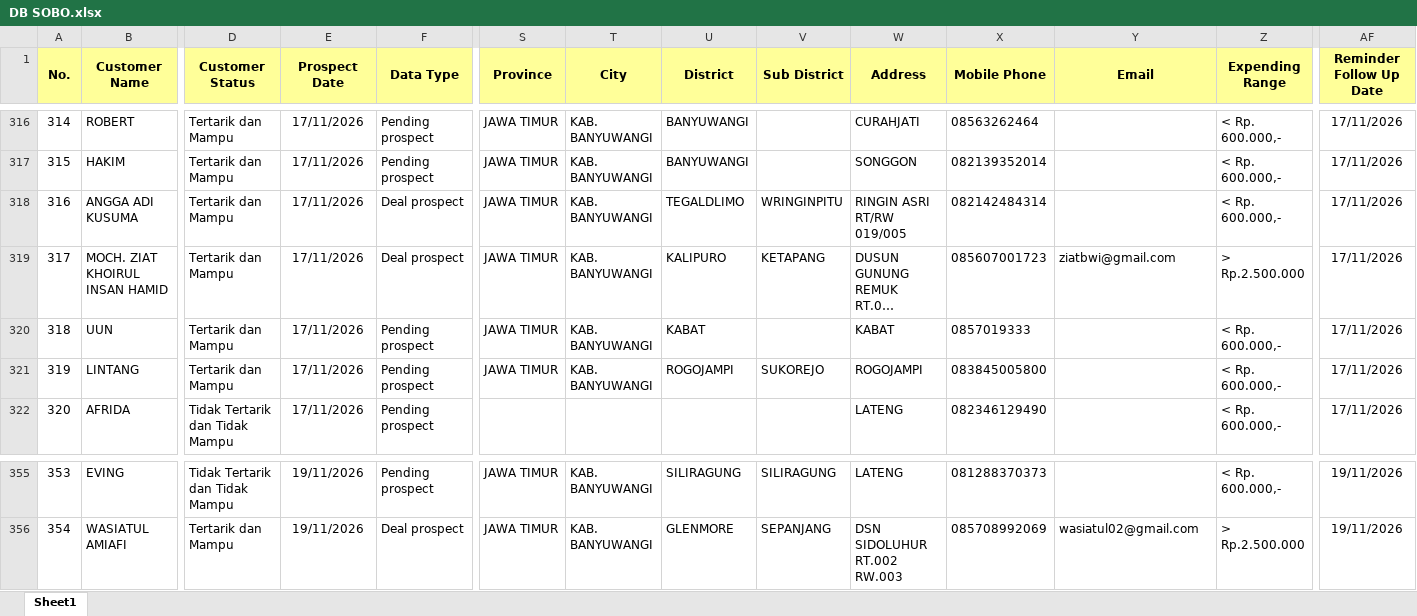
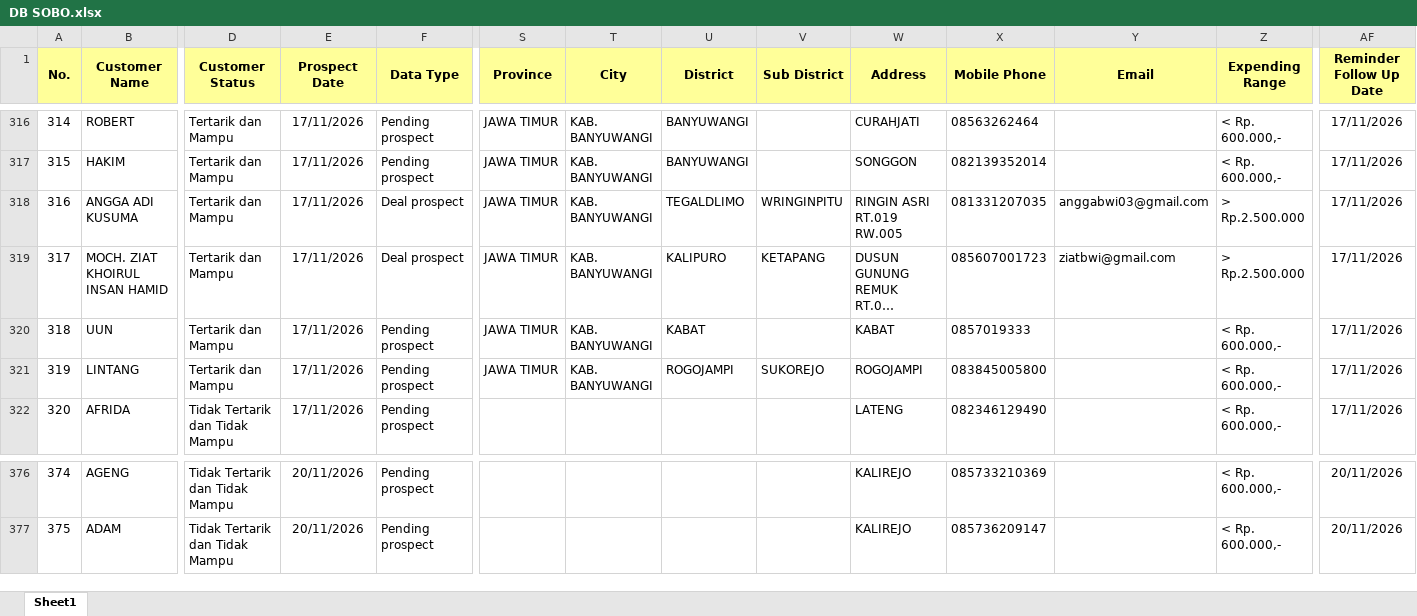
Before and after one commit to egi-jember/bushido-dashboard, an Excel workbook: bushido_raw/database_files/DB SOBO.xlsx, sheet Sheet1, drawn as a sheet; only a part is shown, gaps mark what is left out; long unchanged cells end in …; values as stored, in another font and other column widths than the file's, no borders; addresses are those after the commit; rows hold the shown columns only; the diff covers the shown part only; the diff names each change by its address in the sheet, - before the commit and + after, or states it on an @@ line.

```diff
--- a/bushido_raw/database_files/DB SOBO.xlsx (sheet Sheet1)
+++ b/bushido_raw/database_files/DB SOBO.xlsx (sheet Sheet1)
-W318 (Address): RINGIN ASRI RT/RW 019/005
+W318 (Address): RINGIN ASRI RT.019 RW.005
-X318 (Mobile Phone): 082142484314
+X318 (Mobile Phone): 081331207035
-Y318 (Email): (empty)
+Y318 (Email): anggabwi03@gmail.com
-Z318 (Expending Range): < Rp. 600.000,-
+Z318 (Expending Range): > Rp.2.500.000
@@ column A (No.) renumbered between rows 353 and 376 @@
-B376 (Customer Name): EVING
+B376 (Customer Name): AGENG
-E376 (Prospect Date): 19/11/2026
+E376 (Prospect Date): 20/11/2026
-S376 (Province): JAWA TIMUR
+S376 (Province): (empty)
-T376 (City): KAB. BANYUWANGI
+T376 (City): (empty)
-U376 (District): SILIRAGUNG
+U376 (District): (empty)
-V376 (Sub District): SILIRAGUNG
+V376 (Sub District): (empty)
-W376 (Address): LATENG
+W376 (Address): KALIREJO
-X376 (Mobile Phone): 081288370373
+X376 (Mobile Phone): 085733210369
-AF376 (Reminder Follow Up Date): 19/11/2026
+AF376 (Reminder Follow Up Date): 20/11/2026
@@ row 356 moved to row 359: 357 @@
+row 377: 375 | ADAM | Tidak Tertarik dan Tidak Mampu | 20/11/2026 | Pending prospect |  |  |  |  | KALIREJO | 085736209147 |  | < Rp. 600.000,- | 20/11/2026
```
Also changed, not shown: 20 added rows and 2 edited cells elsewhere in this sheet.
